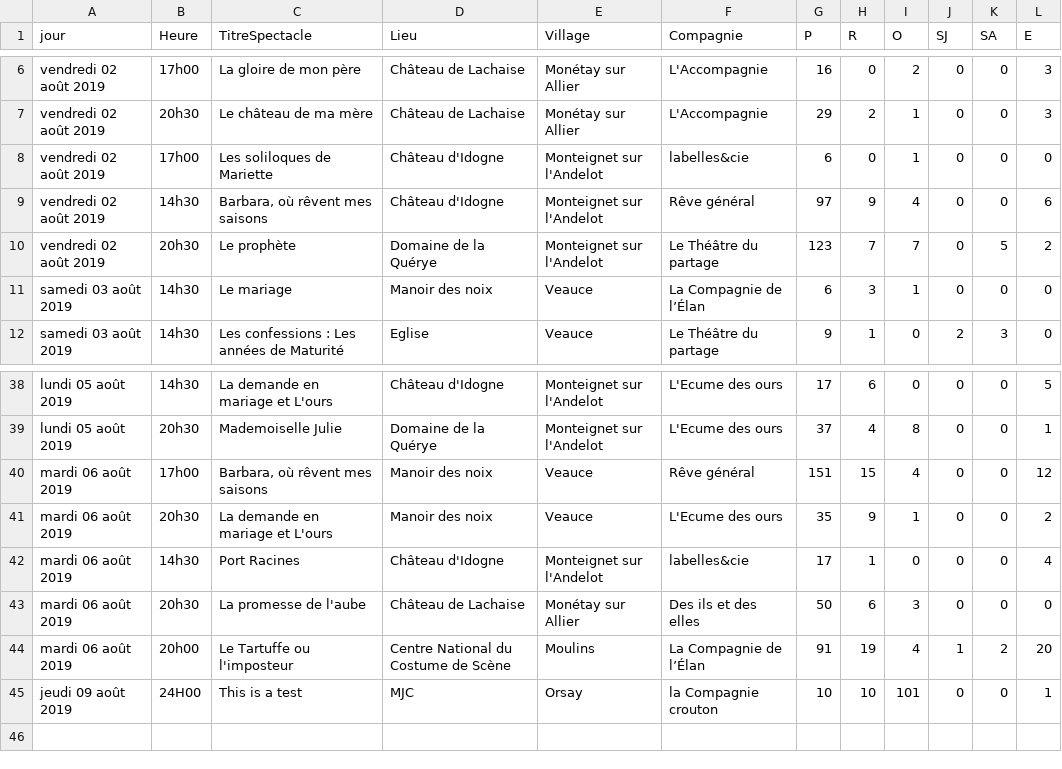
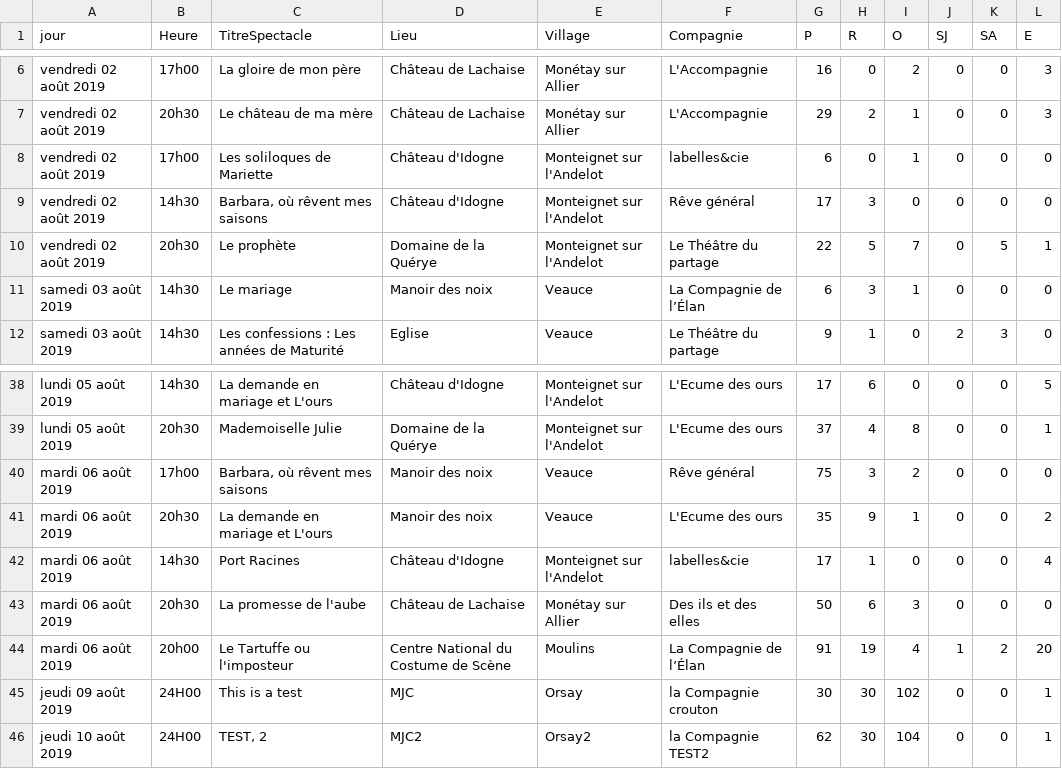
Before and after one commit to Wydone/L3-ProjetWeb, a CSV file: web/data/ResultatsFestivalTEMP.csv, drawn as a sheet; only a part is shown, gaps mark what is left out.

```diff
--- a/web/data/ResultatsFestivalTEMP.csv
+++ b/web/data/ResultatsFestivalTEMP.csv
@@ -8,4 +8,4 @@ vendredi 02 août 2019,20h30,"Le château de ma mère",Château de Lachaise,Mon
 vendredi 02 août 2019,17h00,"Les soliloques de Mariette",Château d'Idogne,Monteignet sur l'Andelot,labelles&cie,6,0,1,0,0,0
-vendredi 02 août 2019,14h30,"Barbara, où rêvent mes saisons",Château d'Idogne,Monteignet sur l'Andelot,Rêve général,97,9,4,0,0,6
-vendredi 02 août 2019,20h30,"Le prophète",Domaine de la Quérye,Monteignet sur l'Andelot,Le Théâtre du partage,123,7,7,0,5,2
+vendredi 02 août 2019,14h30,"Barbara, où rêvent mes saisons",Château d'Idogne,Monteignet sur l'Andelot,Rêve général,17,3,0,0,0,0
+vendredi 02 août 2019,20h30,"Le prophète",Domaine de la Quérye,Monteignet sur l'Andelot,Le Théâtre du partage,22,5,7,0,5,1
 samedi 03 août 2019,14h30,"Le mariage",Manoir des noix,Veauce,La Compagnie de l’Élan,6,3,1,0,0,0
@@ -39,3 +39,3 @@ lundi 05 août 2019,14h30,"La demande en mariage et L'ours",Château d'Idogne,Mo
 lundi 05 août 2019,20h30,"Mademoiselle Julie",Domaine de la Quérye,Monteignet sur l'Andelot,L'Ecume des ours,37,4,8,0,0,1
-mardi 06 août 2019,17h00,"Barbara, où rêvent mes saisons",Manoir des noix,Veauce,Rêve général,151,15,4,0,0,12
+mardi 06 août 2019,17h00,"Barbara, où rêvent mes saisons",Manoir des noix,Veauce,Rêve général,75,3,2,0,0,0
 mardi 06 août 2019,20h30,"La demande en mariage et L'ours",Manoir des noix,Veauce,L'Ecume des ours,35,9,1,0,0,2
@@ -44,2 +44,3 @@ mardi 06 août 2019,20h30,"La promesse de l'aube",Château de Lachaise,Monétay
 mardi 06 août 2019,20h00,"Le Tartuffe ou l'imposteur",Centre National du Costume de Scène,Moulins,La Compagnie de l’Élan,91,19,4,1,2,20
-jeudi 09 août 2019,24H00,"This is a test",MJC,Orsay,la Compagnie crouton,10,10,101,0,0,1
+jeudi 09 août 2019,24H00,"This is a test",MJC,Orsay,la Compagnie crouton,30,30,102,0,0,1
+jeudi 10 août 2019,24H00,"TEST, 2",MJC2,Orsay2,la Compagnie TEST2,62,30,104,0,0,1
```
Also changed, not shown: web/data/ResultatsFestival.csv, 2 other files.
